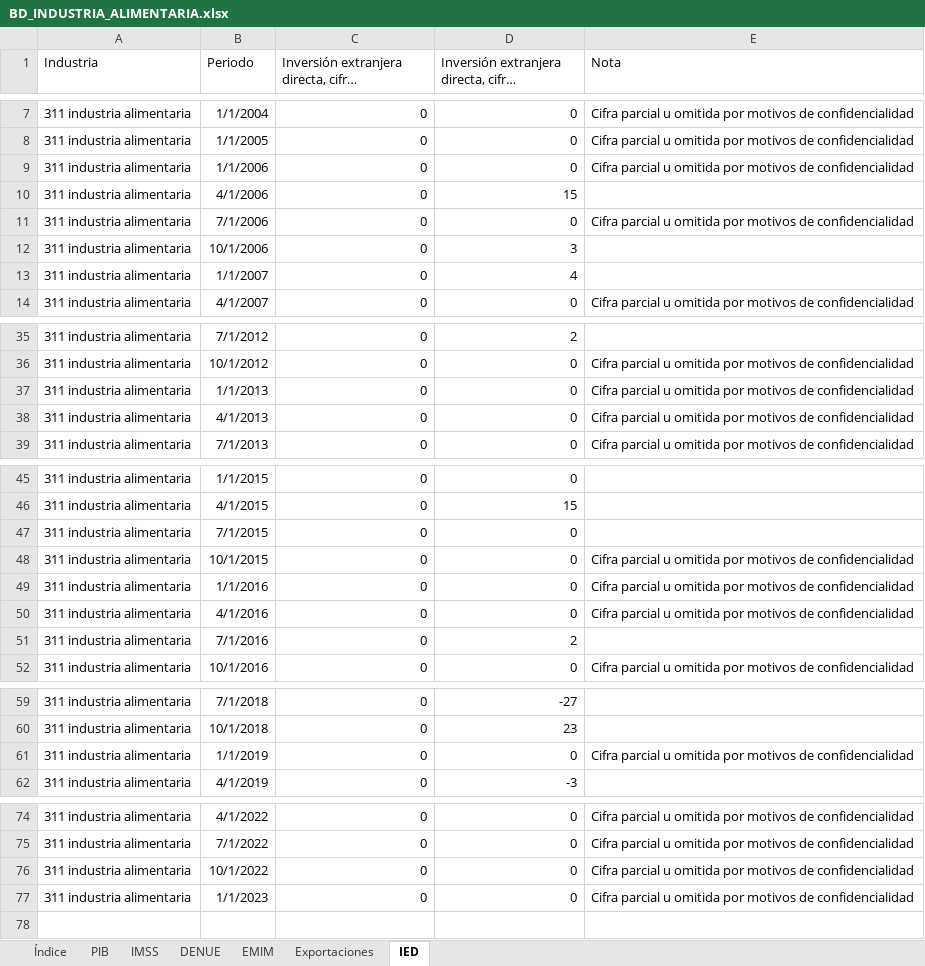
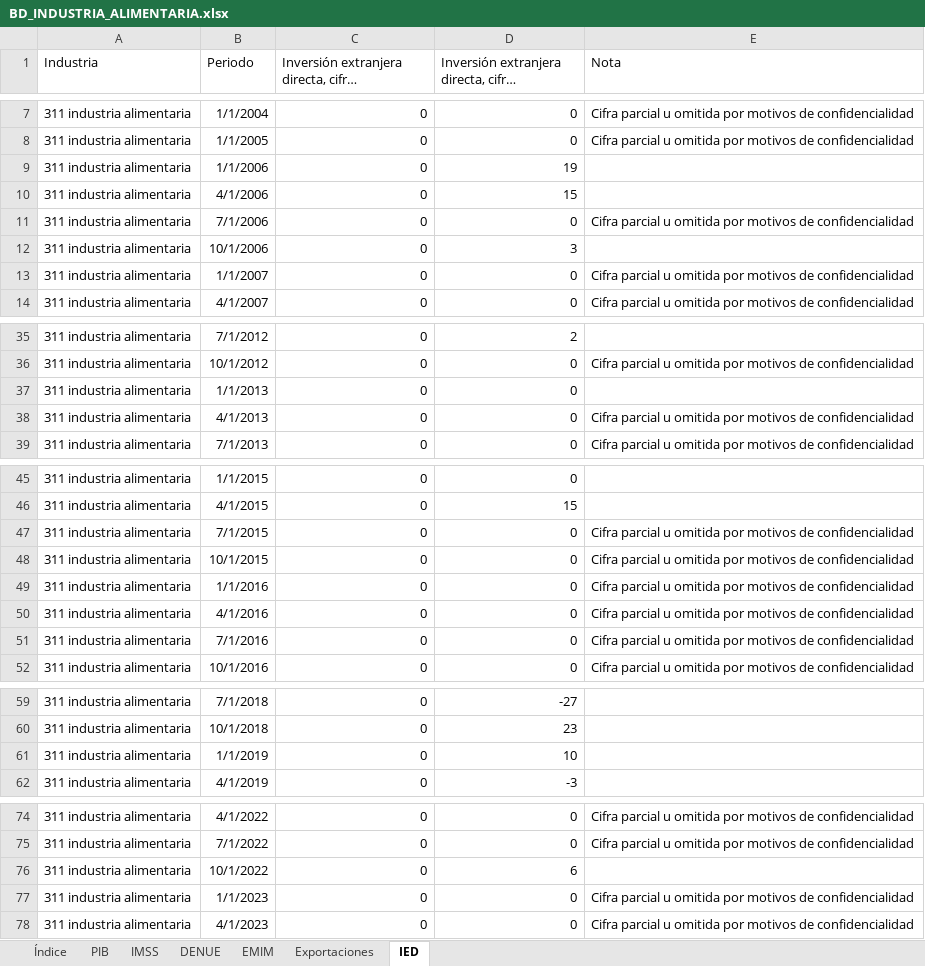
Before and after one commit to DIEEF/SEJ, an Excel workbook: sej_datos/BD_INDUSTRIA_ALIMENTARIA.xlsx, sheet IED, drawn as a sheet; only a part is shown, gaps mark what is left out; long unchanged cells end in …; values as stored, in another font and other column widths than the file's, no borders; the diff names each change by its address in the sheet, - before the commit and + after, or states it on an @@ line.

```diff
--- a/sej_datos/BD_INDUSTRIA_ALIMENTARIA.xlsx (sheet IED)
+++ b/sej_datos/BD_INDUSTRIA_ALIMENTARIA.xlsx (sheet IED)
-D9: 0
+D9: 19
-E9 (Nota): Cifra parcial u omitida por motivos de confidencialidad
+E9 (Nota): (empty)
-D13: 4
+D13: 0
-E13 (Nota): (empty)
+E13 (Nota): Cifra parcial u omitida por motivos de confidencialidad
-E37 (Nota): Cifra parcial u omitida por motivos de confidencialidad
+E37 (Nota): (empty)
-E47 (Nota): (empty)
+E47 (Nota): Cifra parcial u omitida por motivos de confidencialidad
-D51: 2
+D51: 0
-E51 (Nota): (empty)
+E51 (Nota): Cifra parcial u omitida por motivos de confidencialidad
-D61: 0
+D61: 10
-E61 (Nota): Cifra parcial u omitida por motivos de confidencialidad
+E61 (Nota): (empty)
-D76: 0
+D76: 6
-E76 (Nota): Cifra parcial u omitida por motivos de confidencialidad
+E76 (Nota): (empty)
+row 78: 311 industria alimentaria | 4/1/2023 | 0 | 0 | Cifra parcial u omitida por motivos de confidencialidad
```
Also changed, not shown: sej_datos/BD_INDUSTRIA_BEBIDASYTABACO.xlsx, sej_datos/BD_INDUSTRIA_ELECTRONICA.xlsx, 22 other files.
